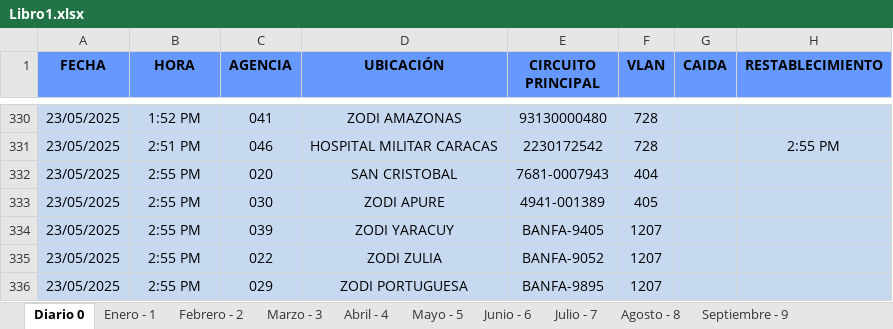
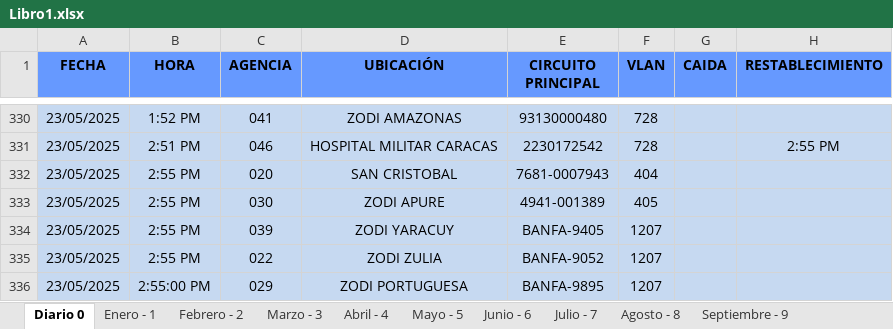
Before and after one commit to zairelyshdz/caidas_agencias_banfanb, an Excel workbook: Libro1.xlsx, sheet Diario 0, drawn as a sheet; only a part is shown, gaps mark what is left out; values as stored, in another font and other column widths than the file's, no borders; the diff names each change by its address in the sheet, - before the commit and + after, or states it on an @@ line.

Commit message:
Changes to be committed: 	modified:   Libro1.xlsx

```diff
--- a/Libro1.xlsx (sheet Diario 0)
+++ b/Libro1.xlsx (sheet Diario 0)
-B336 (HORA): 2:55 PM
+B336 (HORA): 2:55:00 PM
```
